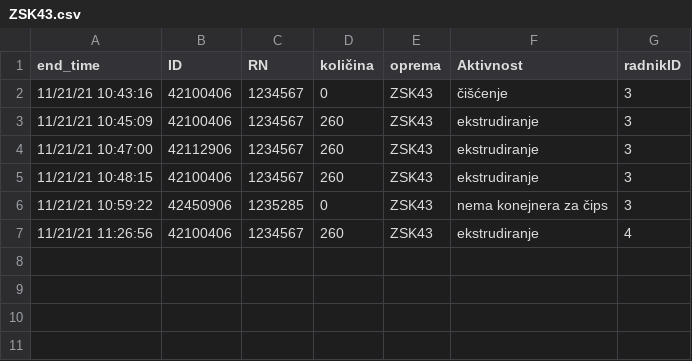
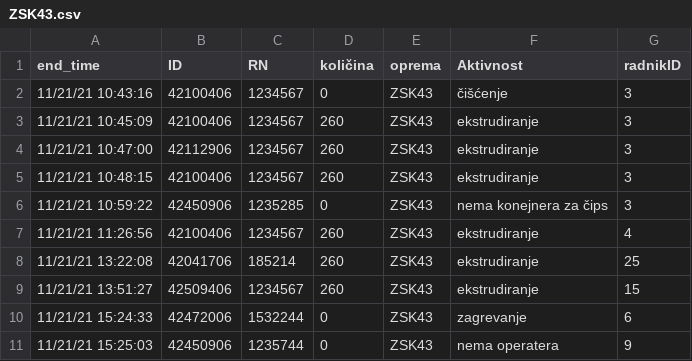
Before and after one commit to miiihaaas/OEE, a CSV file: CollectedData/ZSK43.csv, drawn as a sheet; the diff names each change by its address in the sheet, - before the commit and + after, or states it on an @@ line.

```diff
--- a/CollectedData/ZSK43.csv
+++ b/CollectedData/ZSK43.csv
+row 8: 11/21/21 13:22:08 | 42041706 | 185214 | 260 | ZSK43 | ekstrudiranje | 25
+row 9: 11/21/21 13:51:27 | 42509406 | 1234567 | 260 | ZSK43 | ekstrudiranje | 15
+row 10: 11/21/21 15:24:33 | 42472006 | 1532244 | 0 | ZSK43 | zagrevanje | 6
+row 11: 11/21/21 15:25:03 | 42450906 | 1235744 | 0 | ZSK43 | nema operatera | 9
```
Also changed, not shown: CollectedData/ACM20.csv, CollectedData/APV.csv, 2 other files.
